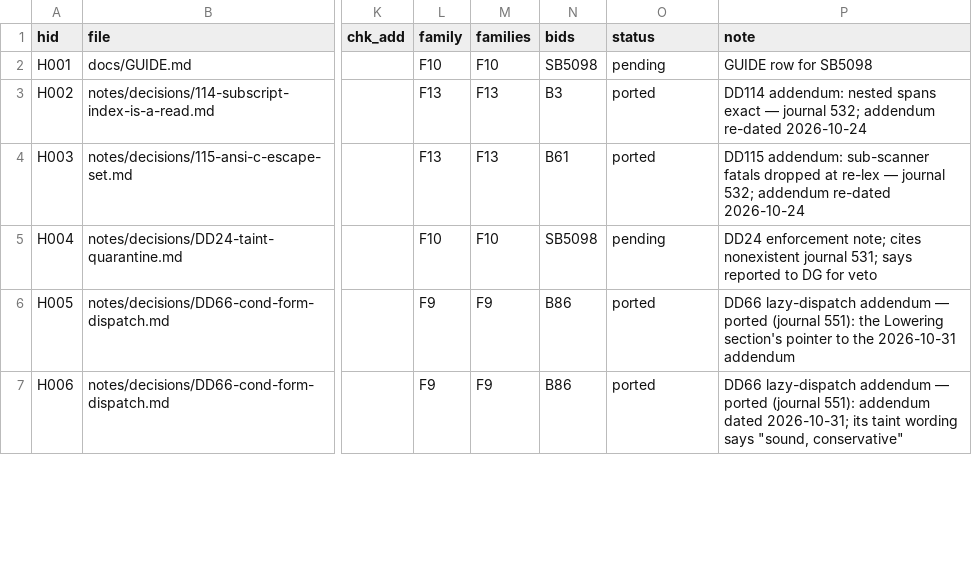
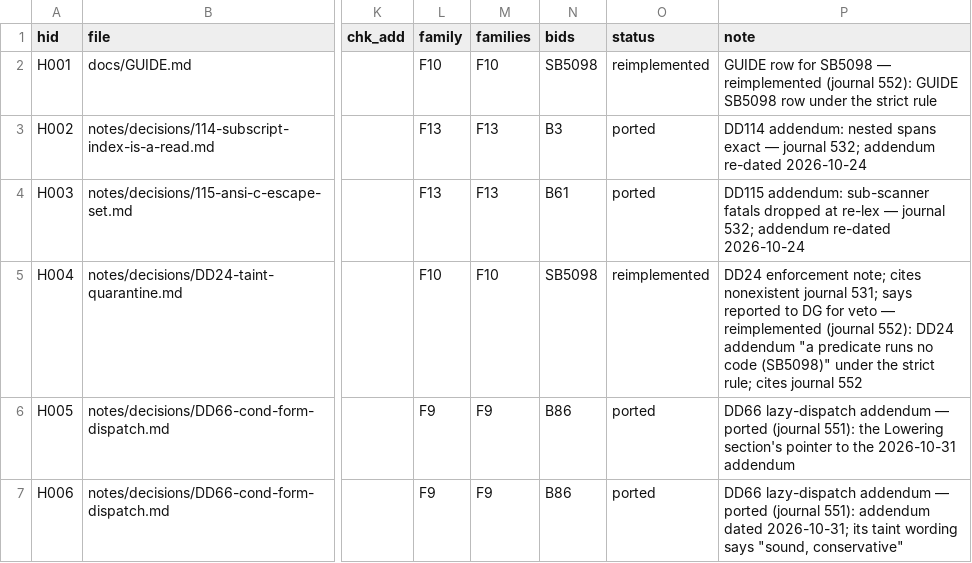
Before and after one commit to dan4thewin/safebash, a TSV file: notes/tasks/batch-531-hunks.tsv, drawn as a sheet; only a part is shown, gaps mark what is left out; the diff covers the shown part only; the diff names each change by its address in the sheet, - before the commit and + after, or states it on an @@ line.

```diff
--- a/notes/tasks/batch-531-hunks.tsv
+++ b/notes/tasks/batch-531-hunks.tsv
-O2 (status): pending
+O2 (status): reimplemented
-P2 (note): …for SB5098
+P2 (note): …for SB5098 — reimplemented (journal 552): GUIDE SB5098 row under the strict rule
-O5 (status): pending
+O5 (status): reimplemented
-P5 (note): …for veto
+P5 (note): …for veto — reimplemented (journal 552): DD24 addendum "a predicate runs no code (SB5098)" under the strict rule; cites journal 552
```
Also changed, not shown: 15 edited cells elsewhere in this file, 14 other files.
